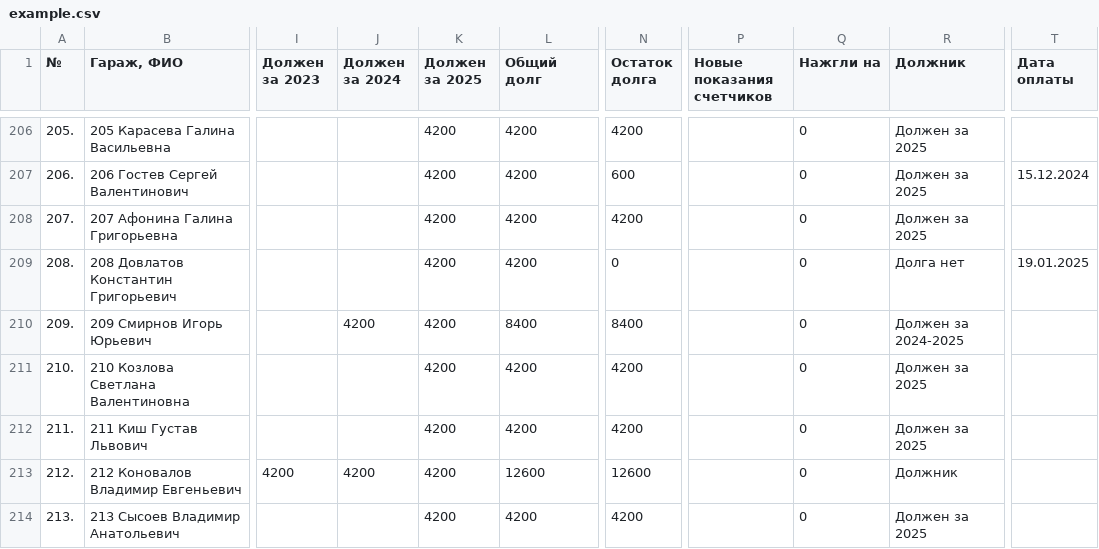
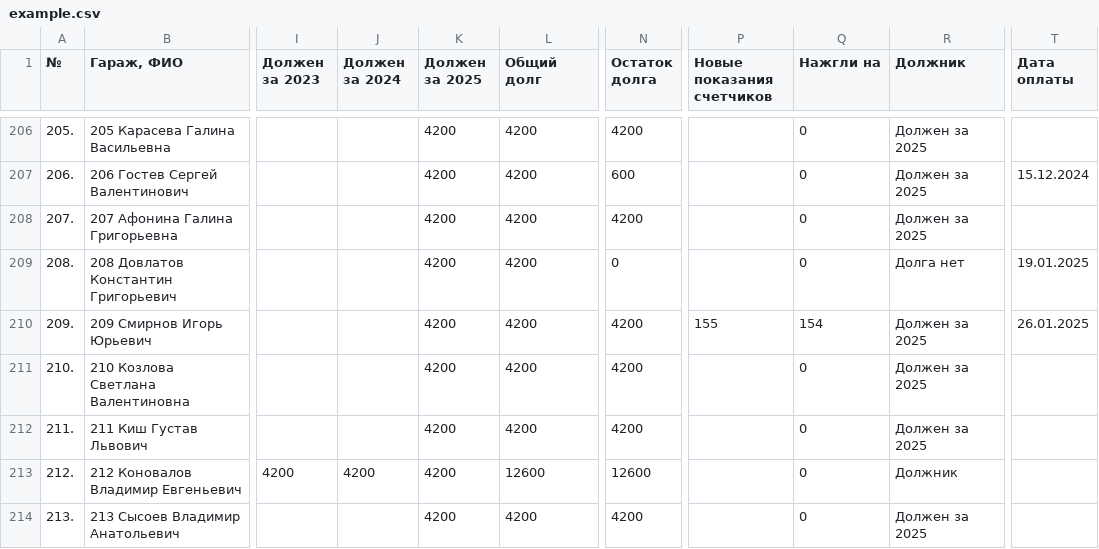
Before and after one commit to slaav1k/fakel, a CSV file: example.csv, drawn as a sheet; only a part is shown, gaps mark what is left out; the diff covers the shown part only; the diff names each change by its address in the sheet, - before the commit and + after, or states it on an @@ line.

```diff
--- a/example.csv
+++ b/example.csv
-J210 (Должен за 2024): 4200
+J210 (Должен за 2024): (empty)
-L210 (Общий долг): 8400
+L210 (Общий долг): 4200
-N210 (Остаток долга): 8400
+N210 (Остаток долга): 4200
-P210 (Новые показания счетчиков): (empty)
+P210 (Новые показания счетчиков): 155
-Q210 (Нажгли на): 0
+Q210 (Нажгли на): 154
-R210 (Должник): Должен за 2024-2025
+R210 (Должник): Должен за 2025
-T210 (Дата оплаты): (empty)
+T210 (Дата оплаты): 26.01.2025
```
Also changed, not shown: 1 added row, 1 removed row and 104 edited cells elsewhere in this file, numbers.csv, 1 other file.
